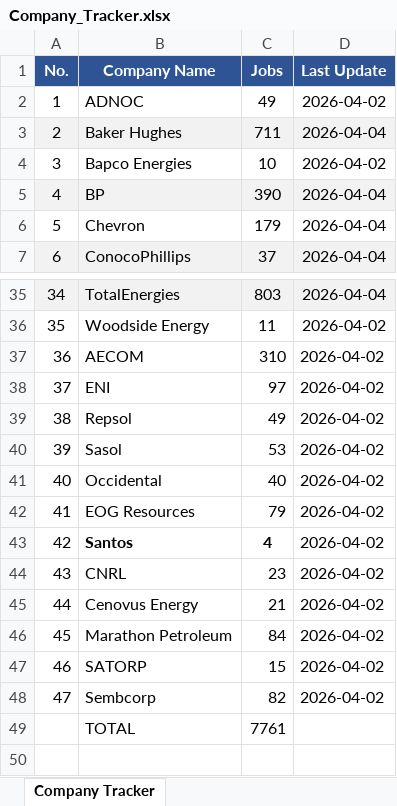
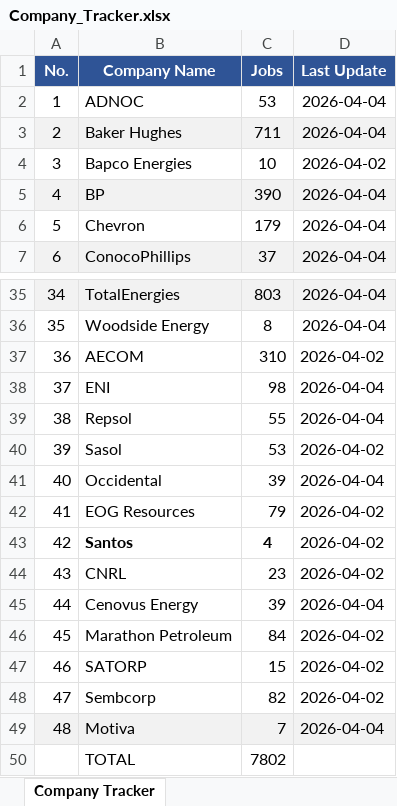
Before and after one commit to illeh69/KerjaAI-oil-gas-me, an Excel workbook: Company_Tracker.xlsx, sheet Company Tracker, drawn as a sheet; only a part is shown, gaps mark what is left out; values as stored, in another font and other column widths than the file's, no borders; charts and pictures not drawn; addresses are those after the commit; the diff covers the shown part only; the diff names each change by its address in the sheet, - before the commit and + after, or states it on an @@ line.

```diff
--- a/Company_Tracker.xlsx (sheet Company Tracker)
+++ b/Company_Tracker.xlsx (sheet Company Tracker)
-C2 (Jobs): 49
+C2 (Jobs): 53
-D2 (Last Update): 2026-04-02
+D2 (Last Update): 2026-04-04
-C36 (Jobs): 11
+C36 (Jobs): 8
-D36 (Last Update): 2026-04-02
+D36 (Last Update): 2026-04-04
-C38 (Jobs): 97
+C38 (Jobs): 98
-D38:D39 (Last Update): 2026-04-02
+D38:D39 (Last Update): 2026-04-04
-C39 (Jobs): 49
+C39 (Jobs): 55
-C41 (Jobs): 40
+C41 (Jobs): 39
-D41 (Last Update): 2026-04-02
+D41 (Last Update): 2026-04-04
-C45 (Jobs): 21
+C45 (Jobs): 39
-D45 (Last Update): 2026-04-02
+D45 (Last Update): 2026-04-04
+row 49: 48 | Motiva | 7 | 2026-04-04
-C50 (Jobs): 7761
+C50 (Jobs): 7802
```
Also changed, not shown: 24 edited cells elsewhere in this sheet, 4 other files.
